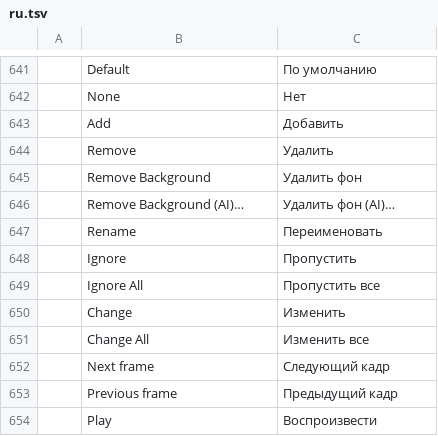
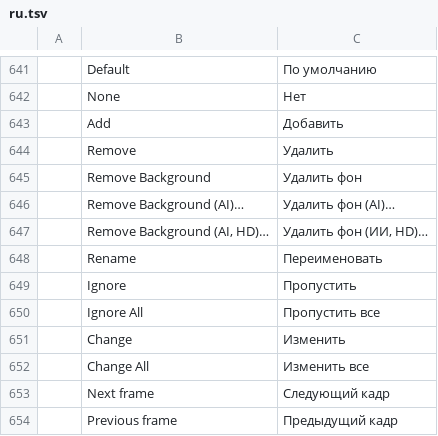
Before and after one commit to Gotya-OFFCIAL/photocraft, a TSV file: crates/ui-egui/src/i18n/ru.tsv, drawn as a sheet; only a part is shown, gaps mark what is left out; the shorter side is filled out with more unchanged rows.

```diff
--- a/crates/ui-egui/src/i18n/ru.tsv
+++ b/crates/ui-egui/src/i18n/ru.tsv
@@ -646,2 +646,3 @@
 	Remove Background (AI)…	Удалить фон (AI)…
+	Remove Background (AI, HD)…	Удалить фон (ИИ, HD)…
 	Rename	Переименовать
```
Also changed, not shown: crates/ui-egui/src/i18n/cs.tsv, crates/ui-egui/src/i18n/es.tsv, 5 other files.
